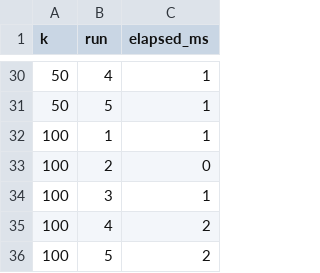
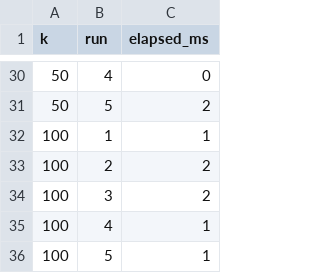
Before and after one commit to lakshgoel5/Socket_Programming, a CSV file: part1/results.csv, drawn as a sheet; only a part is shown, gaps mark what is left out; the diff covers the shown part only.

```diff
--- a/part1/results.csv
+++ b/part1/results.csv
@@ -30,7 +30,7 @@ k,run,elapsed_ms
-50,4,1
-50,5,1
+50,4,0
+50,5,2
 100,1,1
-100,2,0
-100,3,1
-100,4,2
-100,5,2
+100,2,2
+100,3,2
+100,4,1
+100,5,1
```
Also changed, not shown: 19 edited cells elsewhere in this file, 7 other files.
